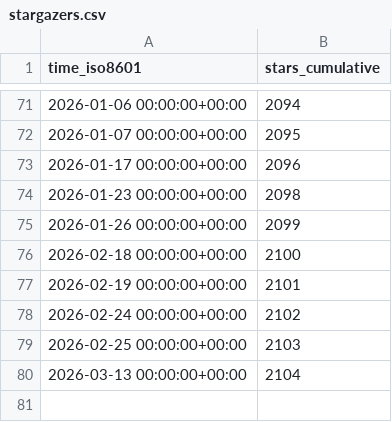
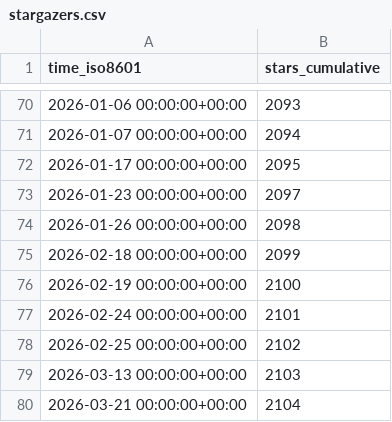
Before and after one commit to YosemiteCrew/Yosemite-Crew, a CSV file: YosemiteCrew/Yosemite-Crew/ghrs-data/stargazers.csv, drawn as a sheet; only a part is shown, gaps mark what is left out; the diff covers the shown part only.

```diff
--- a/YosemiteCrew/Yosemite-Crew/ghrs-data/stargazers.csv
+++ b/YosemiteCrew/Yosemite-Crew/ghrs-data/stargazers.csv
@@ -71,10 +70,11 @@ time_iso8601,stars_cumulative
-2026-01-06 00:00:00+00:00,2094
-2026-01-07 00:00:00+00:00,2095
-2026-01-17 00:00:00+00:00,2096
-2026-01-23 00:00:00+00:00,2098
-2026-01-26 00:00:00+00:00,2099
-2026-02-18 00:00:00+00:00,2100
-2026-02-19 00:00:00+00:00,2101
-2026-02-24 00:00:00+00:00,2102
-2026-02-25 00:00:00+00:00,2103
-2026-03-13 00:00:00+00:00,2104
+2026-01-06 00:00:00+00:00,2093
+2026-01-07 00:00:00+00:00,2094
+2026-01-17 00:00:00+00:00,2095
+2026-01-23 00:00:00+00:00,2097
+2026-01-26 00:00:00+00:00,2098
+2026-02-18 00:00:00+00:00,2099
+2026-02-19 00:00:00+00:00,2100
+2026-02-24 00:00:00+00:00,2101
+2026-02-25 00:00:00+00:00,2102
+2026-03-13 00:00:00+00:00,2103
+2026-03-21 00:00:00+00:00,2104
```
Also changed, not shown: 1 removed row and 26 edited cells elsewhere in this file.
